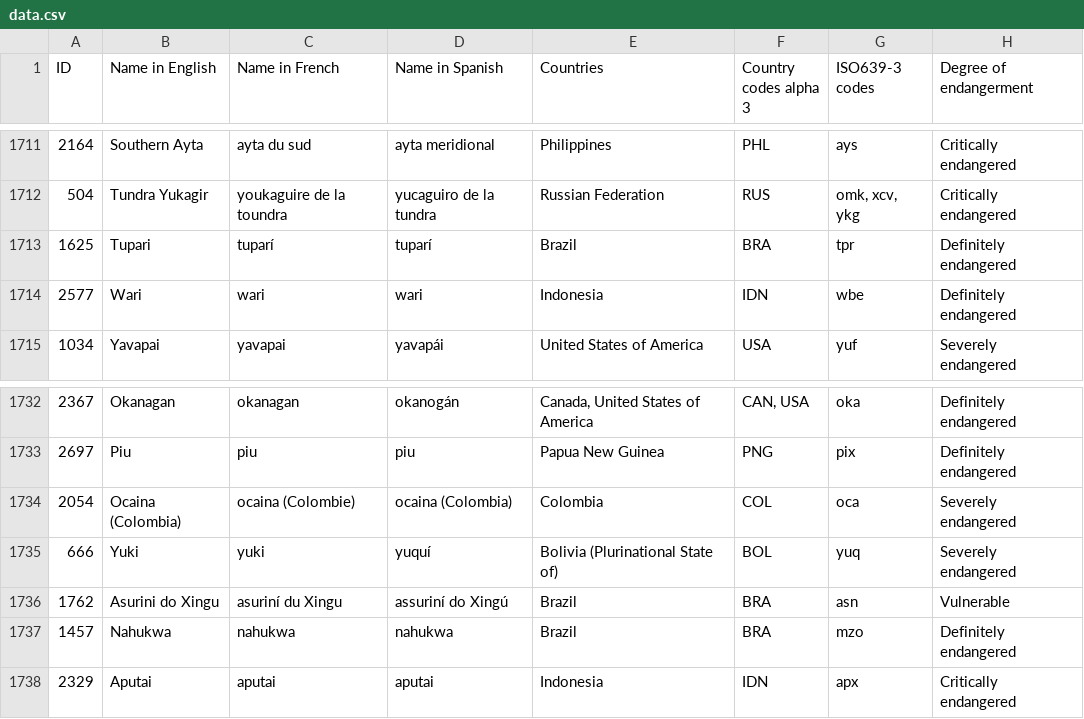
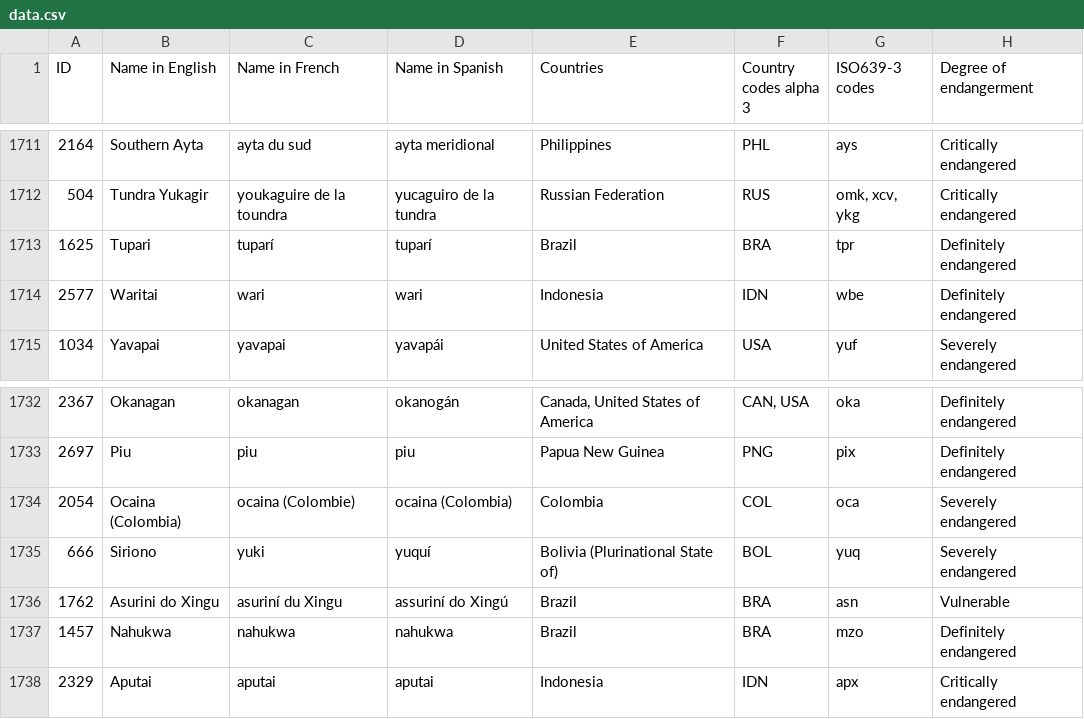
Before and after one commit to mtzig/cs257, a CSV file: webapp/raw_data/data.csv, drawn as a sheet; only a part is shown, gaps mark what is left out; the diff covers the shown part only; the diff names each change by its address in the sheet, - before the commit and + after, or states it on an @@ line.

```diff
--- a/webapp/raw_data/data.csv
+++ b/webapp/raw_data/data.csv
-B1714 (Name in English): Wari
+B1714 (Name in English): Waritai
-B1735 (Name in English): Yuki
+B1735 (Name in English): Siriono
```
Also changed, not shown: 2 removed rows and 3 edited cells elsewhere in this file, webapp/raw_data/countries.csv, webapp/raw_data/languages.csv, 1 other file.
